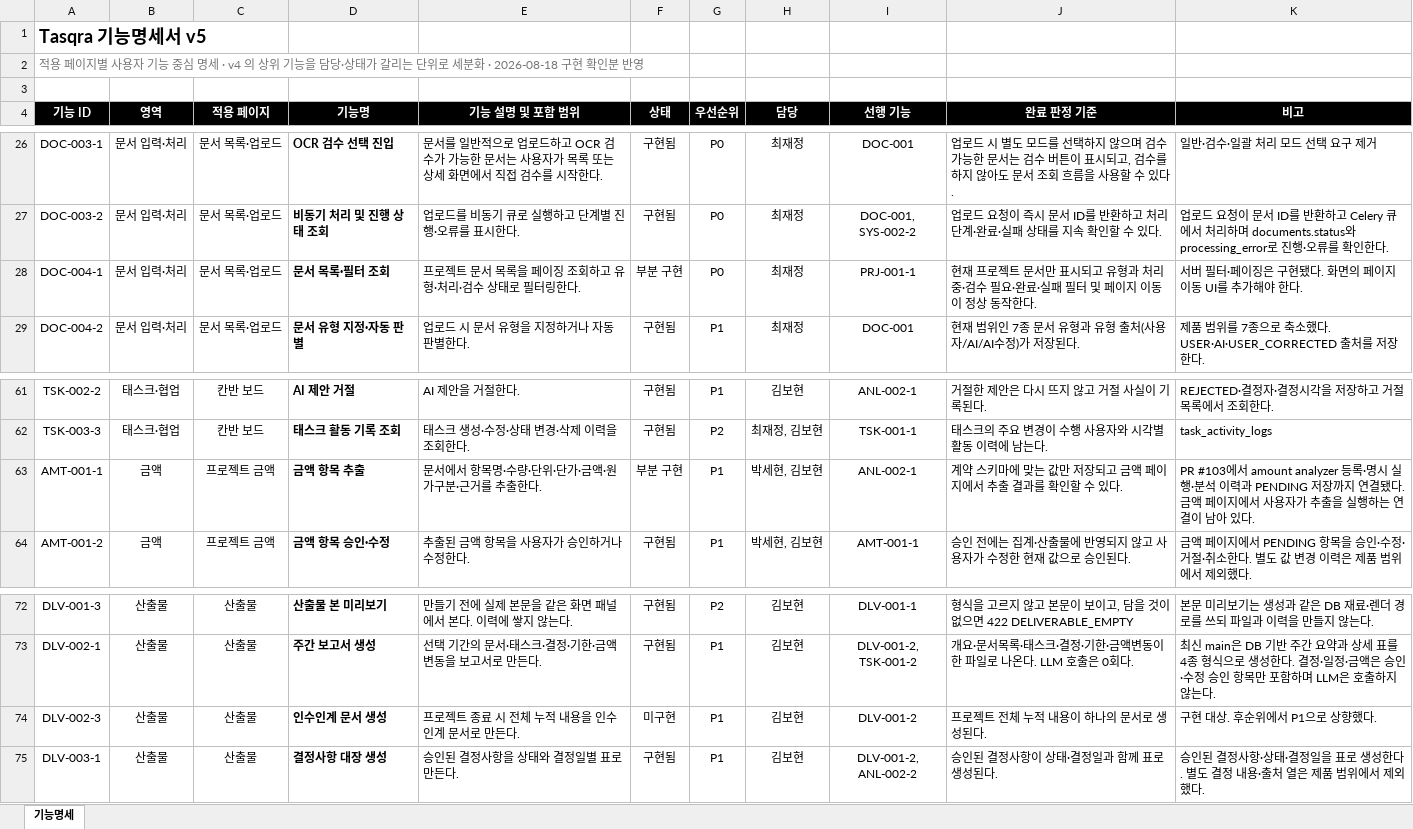
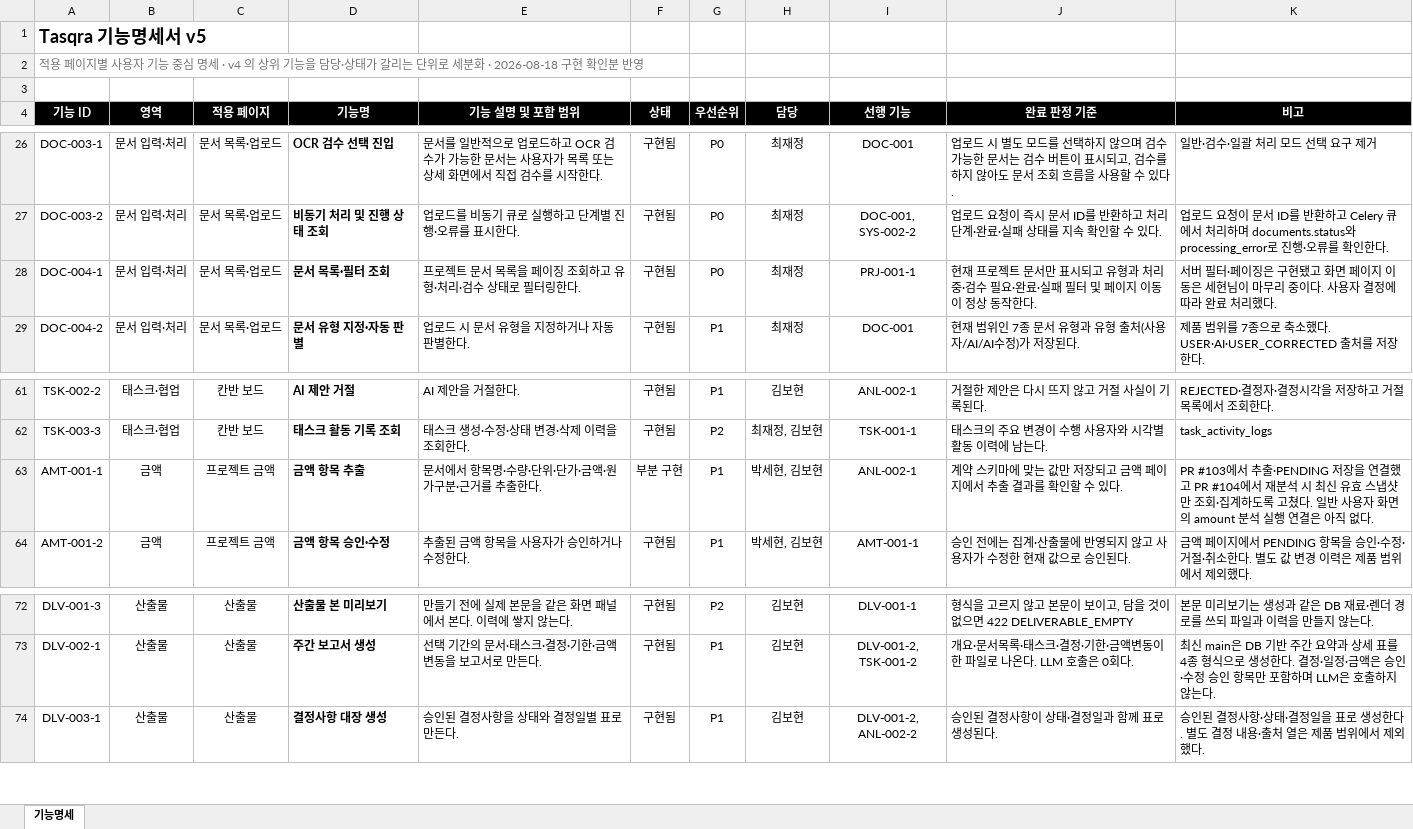
Before and after one commit to bobohyeon/deliver, an Excel workbook: 산출물/기능명세서_v5_세분화.xlsx, sheet 기능명세, drawn as a sheet; only a part is shown, gaps mark what is left out; values as stored, in another font and other column widths than the file's, no borders; the diff names each change by its address in the sheet, - before the commit and + after, or states it on an @@ line.

```diff
--- a/산출물/기능명세서_v5_세분화.xlsx (sheet 기능명세)
+++ b/산출물/기능명세서_v5_세분화.xlsx (sheet 기능명세)
-F28 (상태): 부분 구현
+F28 (상태): 구현됨
-K28 (비고): …구현됐다. 화면의 페이지 이동 UI를 추가해야 한다.
+K28 (비고): …구현됐고 화면 페이지 이동은 세현님이 마무리 중이다. 사용자 결정에 따라 완료 처리했다.
-K63 (비고): …#103에서 amount analyzer 등록·명시 실행·분석 이력과 PENDING 저장까지 연결됐다. 금액 페이지에서 사용자가 추출을 실행하는 연결이 남아 있다.
+K63 (비고): …#103에서 추출·PENDING 저장을 연결했고 PR #104에서 재분석 시 최신 유효 스냅샷만 조회·집계하도록 고쳤다. 일반 사용자 화면의 amount 분석 실행 연결은 아직 없다.
-row 74: DLV-002-3 | 산출물 | 산출물 | 인수인계 문서 생성 | 프로젝트 종료 시 전체 누적 내용을 인수인계 문서로 만든다. | 미구현 | P1 | 김보현 | DLV-001-2 | 프로젝트 전체 누적 내용이 하나의 문서로 생성된다. | 구현 대상. 후순위에서 P1으로 상향했다.
```
Also changed, not shown: 1 other file.
